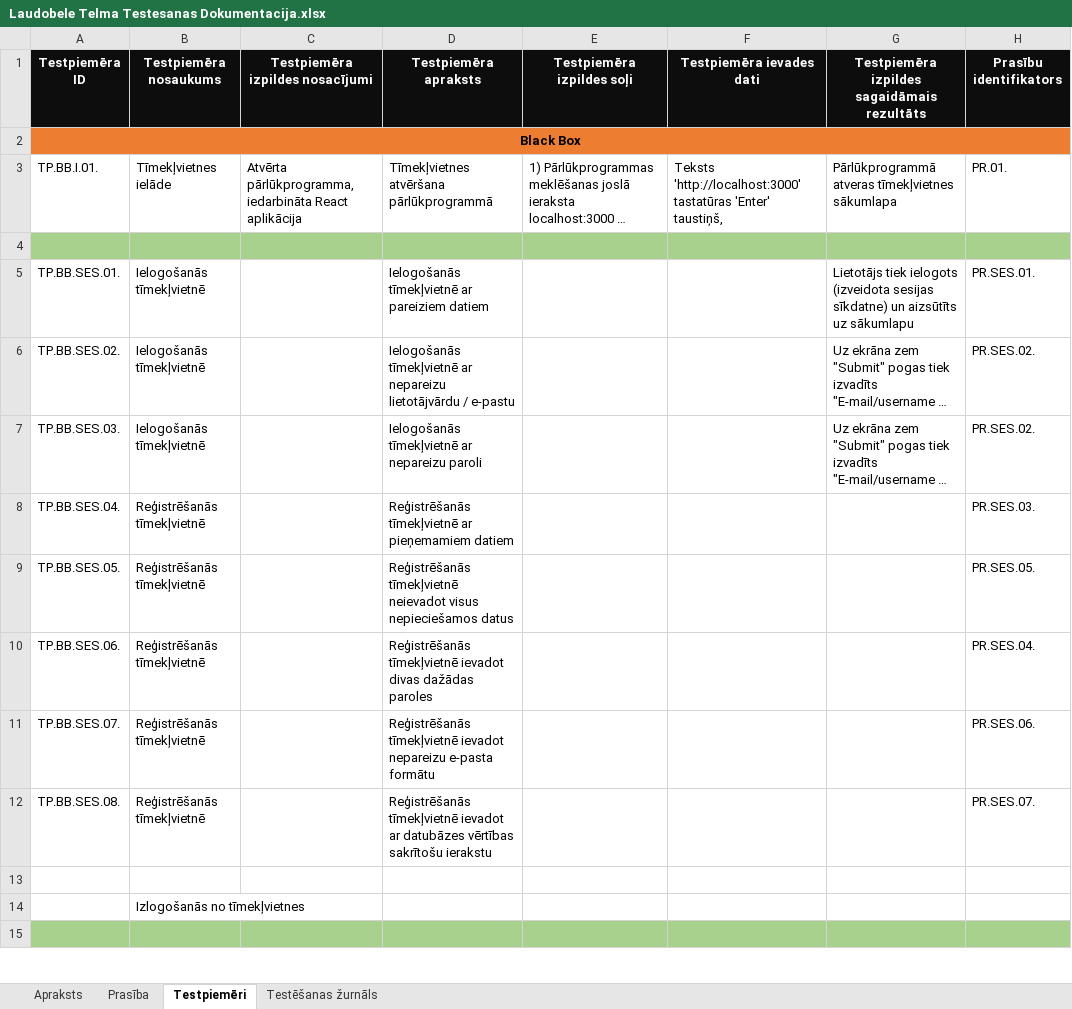
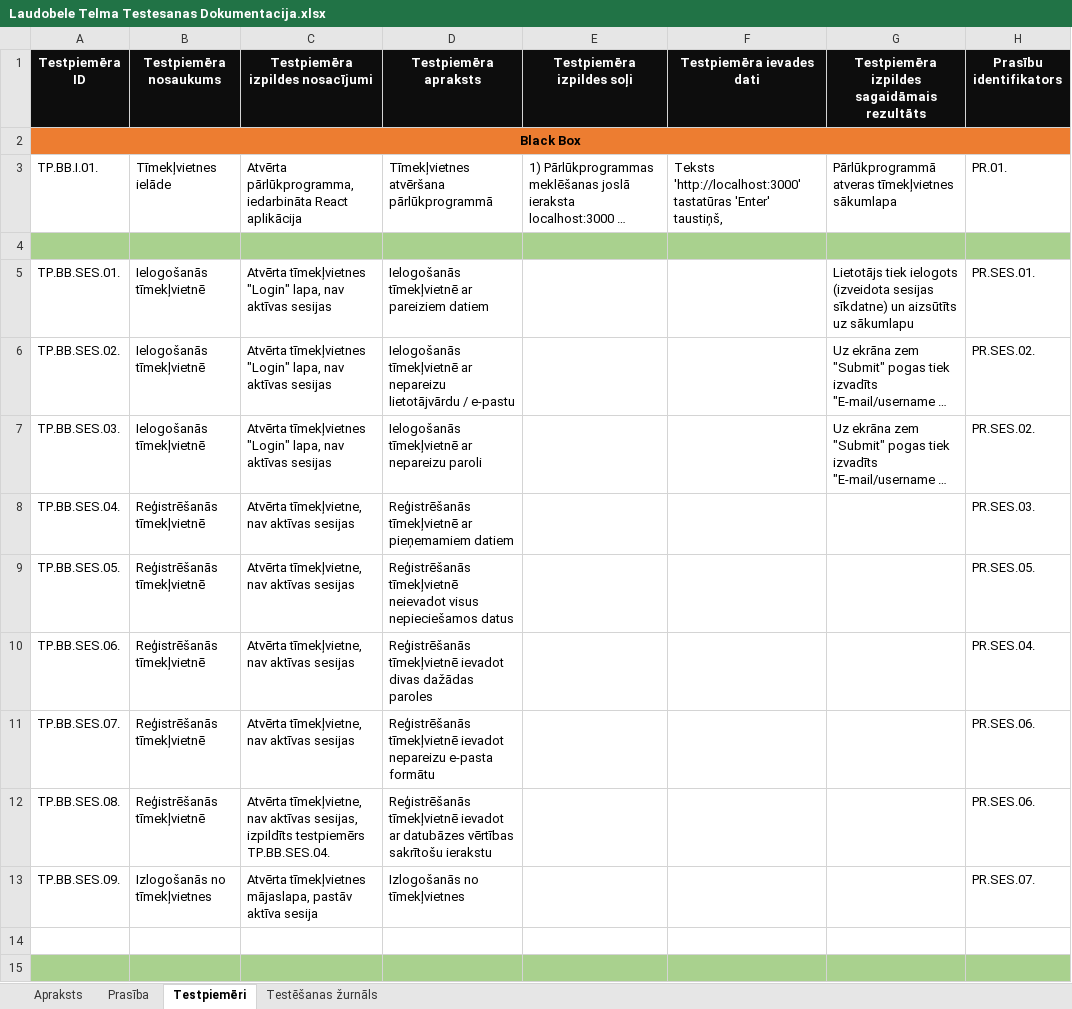
Before and after one commit to ratSeraphim/Laudobele_literarais_zurnals, an Excel workbook: Laudobele Telma Testesanas Dokumentacija.xlsx, sheet Testpiemēri, drawn as a sheet; only a part is shown; long unchanged cells end in …; values as stored, in another font and other column widths than the file's, no borders; removed rows and columns are numbered as before the commit, all else as after; the diff covers the shown part only; the diff names each change by its address in the sheet, - before the commit and + after, or states it on an @@ line.

```diff
--- a/Laudobele Telma Testesanas Dokumentacija.xlsx (sheet Testpiemēri)
+++ b/Laudobele Telma Testesanas Dokumentacija.xlsx (sheet Testpiemēri)
-C5:C7 (Testpiemēra izpildes nosacījumi): (empty)
+C5:C7 (Testpiemēra izpildes nosacījumi): Atvērta tīmekļvietnes "Login" lapa, nav aktīvas sesijas
-C8:C11 (Testpiemēra izpildes nosacījumi): (empty)
+C8:C11 (Testpiemēra izpildes nosacījumi): Atvērta tīmekļvietne, nav aktīvas sesijas
-C12 (Testpiemēra izpildes nosacījumi): (empty)
+C12 (Testpiemēra izpildes nosacījumi): Atvērta tīmekļvietne, nav aktīvas sesijas, izpildīts testpiemērs TP.BB.SES.04.
-H12 (Prasību identifikators): PR.SES.07.
+H12 (Prasību identifikators): PR.SES.06.
+row 13: TP.BB.SES.09. | Izlogošanās no tīmekļvietnes | Atvērta tīmekļvietnes mājaslapa, pastāv aktīva sesija | Izlogošanās no tīmekļvietnes |  |  |  | PR.SES.07.
-row 14:  | Izlogošanās no tīmekļvietnes
```
Also changed, not shown: 68 added rows, 8 edited cells and cell formats elsewhere in this sheet, sheet Prasība, sheet Apraksts, 1 other file.
